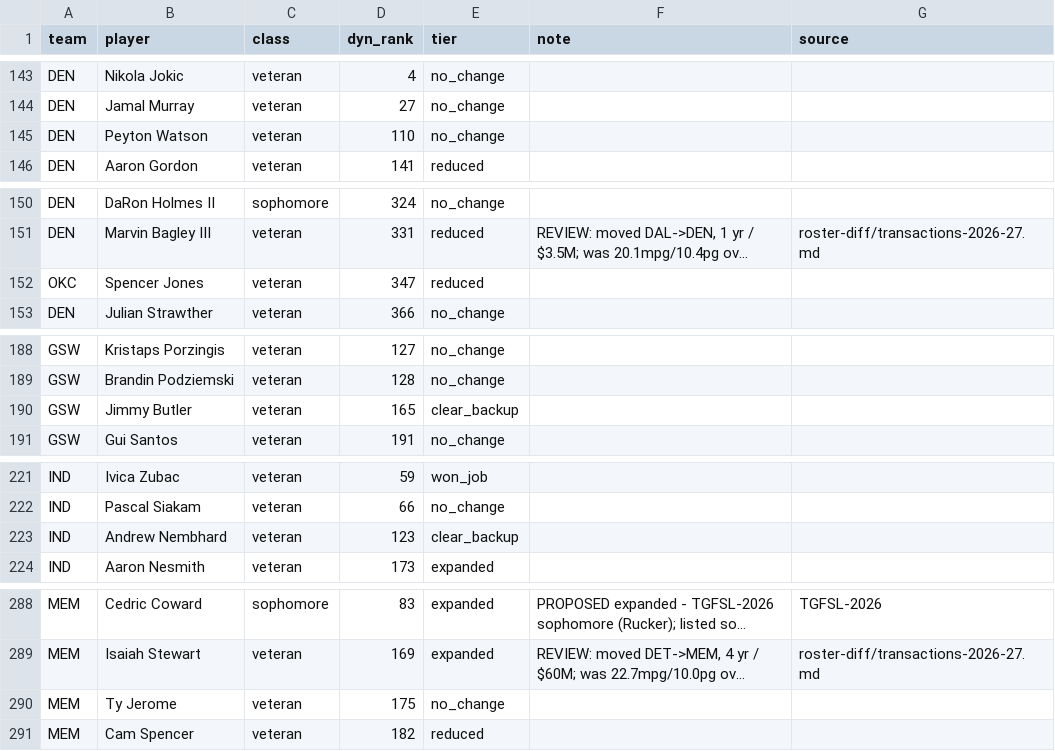
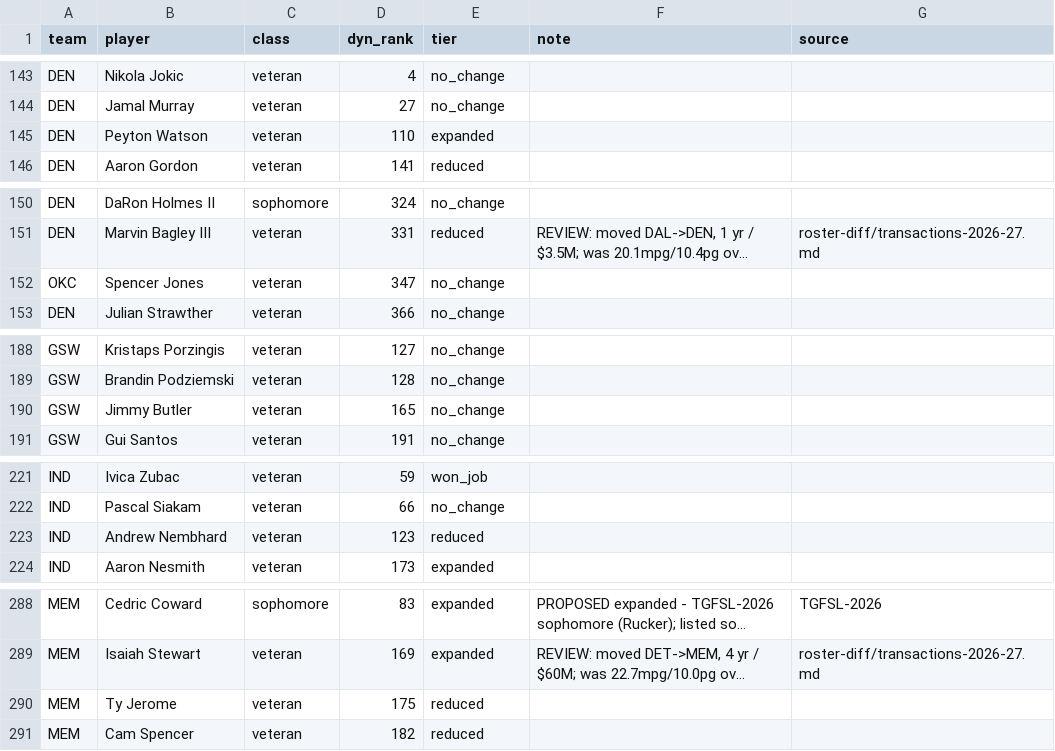
Before and after one commit to fantasyhoopsedge/hoopsedge-site, a CSV file: data/nba-rosters/role-context-2026-27.csv, drawn as a sheet; only a part is shown, gaps mark what is left out; long unchanged cells end in …; the diff covers the shown part only; the diff names each change by its address in the sheet, - before the commit and + after, or states it on an @@ line.

```diff
--- a/data/nba-rosters/role-context-2026-27.csv
+++ b/data/nba-rosters/role-context-2026-27.csv
-E145 (tier): no_change
+E145 (tier): expanded
-E152 (tier): reduced
+E152 (tier): no_change
-E190 (tier): clear_backup
+E190 (tier): no_change
-E223 (tier): clear_backup
+E223 (tier): reduced
-E290 (tier): no_change
+E290 (tier): reduced
```
Also changed, not shown: 21 edited cells elsewhere in this file, data/nba-rosters/depth-chart-2026-27.csv, 1 other file.
